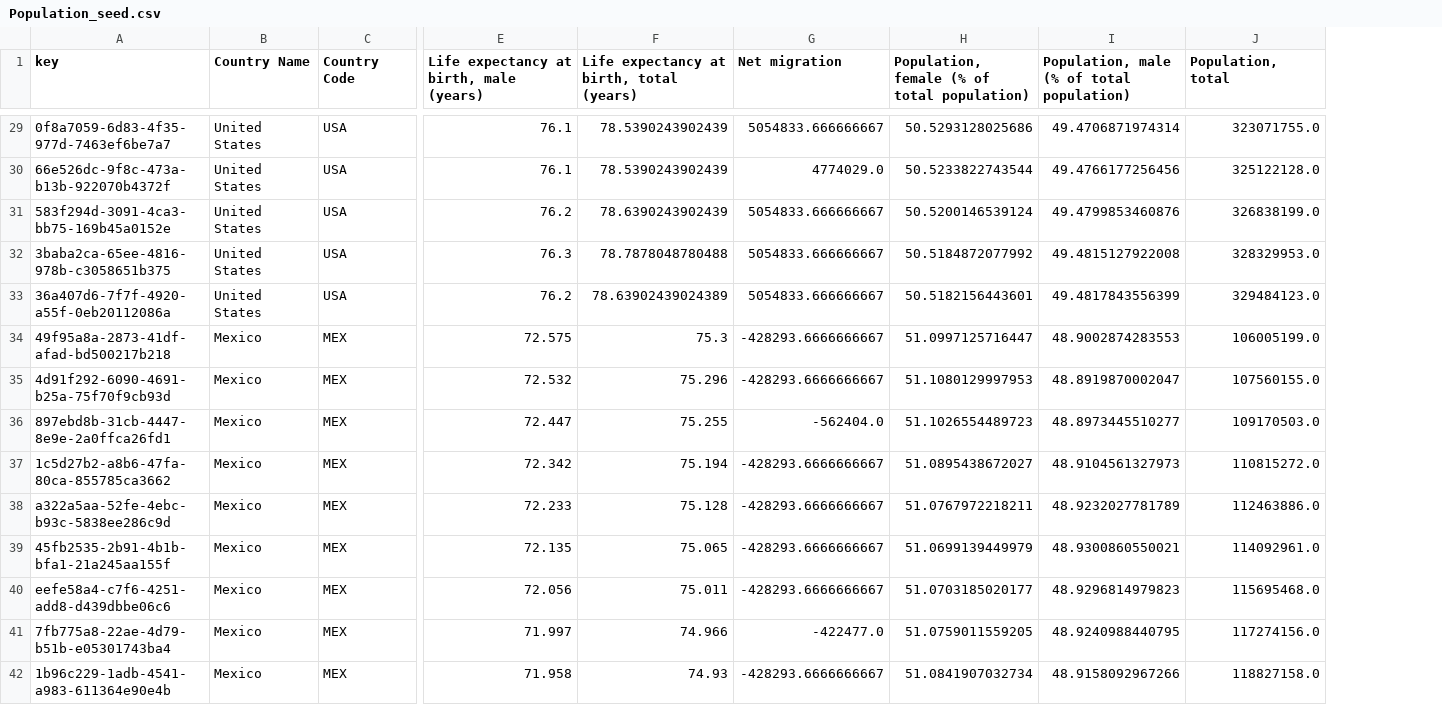
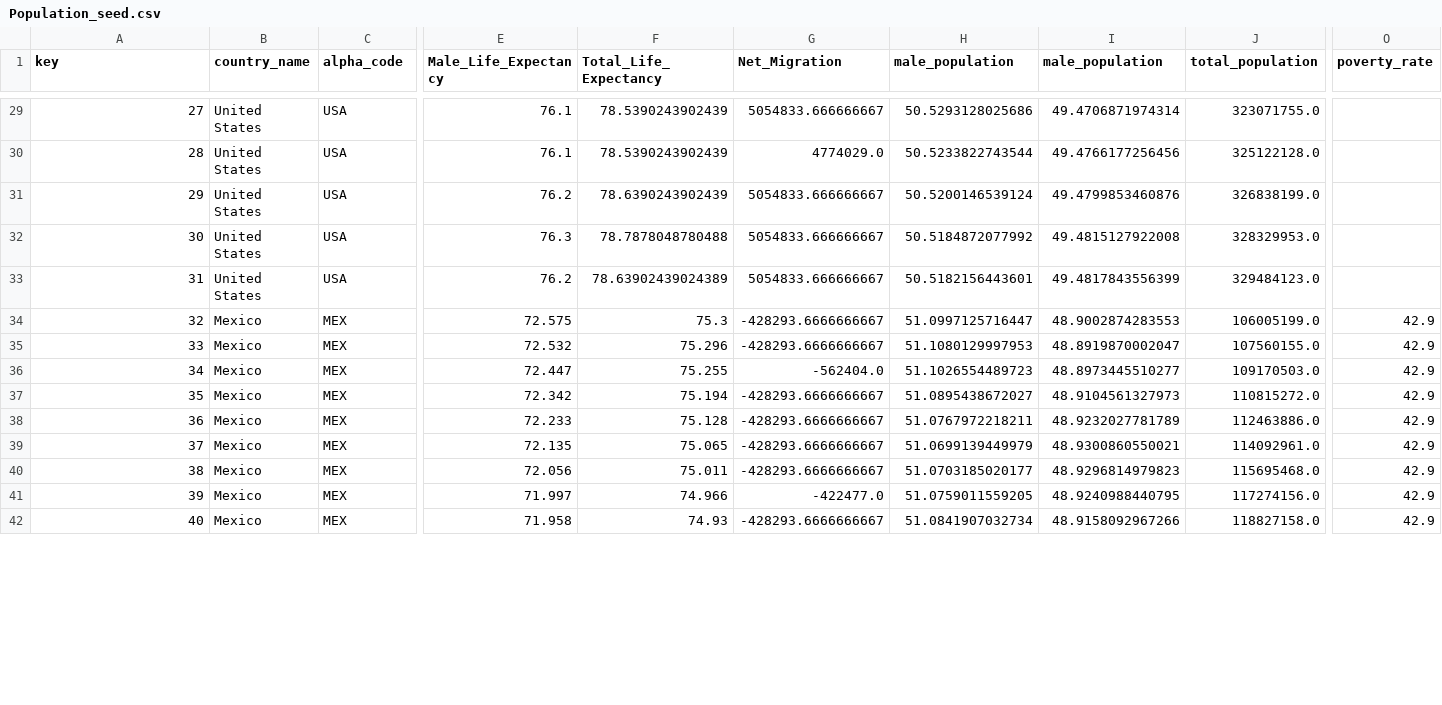
Before and after one commit to Logan-Rose/Data-Science-Project, a CSV file: seed_data/Population_seed.csv, drawn as a sheet; only a part is shown, gaps mark what is left out; the diff covers the shown part only; the diff names each change by its address in the sheet, - before the commit and + after, or states it on an @@ line.

```diff
--- a/seed_data/Population_seed.csv
+++ b/seed_data/Population_seed.csv
+column O (poverty_rate), rows 34-42: all 42.9
-B1: Country Name
+B1: country_name
-C1: Country Code
+C1: alpha_code
-E1: Life expectancy at birth, male (years)
+E1: Male_Life_Expectancy
-F1: Life expectancy at birth, total (years)
+F1: Total_Life_Expectancy
-G1: Net migration
+G1: Net_Migration
-H1: Population, female (% of total population)
+H1: male_population
-I1: Population, male (% of total population)
+I1: male_population
-J1: Population, total
+J1: total_population
-A29 (key): 0f8a7059-6d83-4f35-977d-7463ef6be7a7
+A29 (key): 27
-A30 (key): 66e526dc-9f8c-473a-b13b-922070b4372f
+A30 (key): 28
-A31 (key): 583f294d-3091-4ca3-bb75-169b45a0152e
+A31 (key): 29
-A32 (key): 3baba2ca-65ee-4816-978b-c3058651b375
+A32 (key): 30
-A33 (key): 36a407d6-7f7f-4920-a55f-0eb20112086a
+A33 (key): 31
-A34 (key): 49f95a8a-2873-41df-afad-bd500217b218
+A34 (key): 32
-A35 (key): 4d91f292-6090-4691-b25a-75f70f9cb93d
+A35 (key): 33
-A36 (key): 897ebd8b-31cb-4447-8e9e-2a0ffca26fd1
+A36 (key): 34
-A37 (key): 1c5d27b2-a8b6-47fa-80ca-855785ca3662
+A37 (key): 35
-A38 (key): a322a5aa-52fe-4ebc-b93c-5838ee286c9d
+A38 (key): 36
-A39 (key): 45fb2535-2b91-4b1b-bfa1-21a245aa155f
+A39 (key): 37
-A40 (key): eefe58a4-c7f6-4251-add8-d439dbbe06c6
+A40 (key): 38
-A41 (key): 7fb775a8-22ae-4d79-b51b-e05301743ba4
+A41 (key): 39
-A42 (key): 1b96c229-1adb-4541-a983-611364e90e4b
+A42 (key): 40
```
Also changed, not shown: 133 edited cells elsewhere in this file, seed_data/Education_seed.csv, seed_data/Health_seed.csv, 17 other files.
